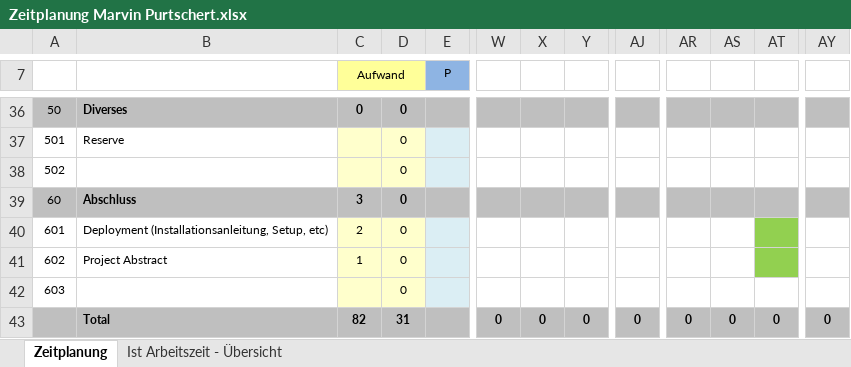
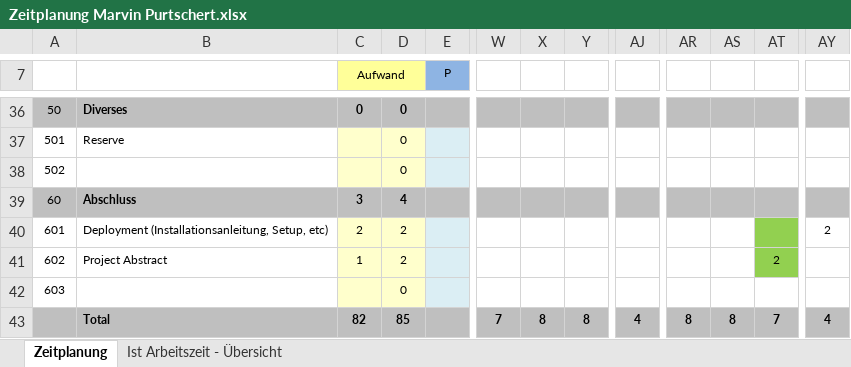
Before and after one commit to marvin1717/LED-Connection, an Excel workbook: Zeitplanung Marvin Purtschert.xlsx, sheet Zeitplanung, drawn as a sheet; only a part is shown, gaps mark what is left out; values as stored, in another font and other column widths than the file's, no borders; the diff covers the shown part only; the diff names each change by its address in the sheet, - before the commit and + after, or states it on an @@ line.

Commit message:
Zeitplanung final

```diff
--- a/Zeitplanung Marvin Purtschert.xlsx (sheet Zeitplanung)
+++ b/Zeitplanung Marvin Purtschert.xlsx (sheet Zeitplanung)
-D39: 0
+D39: 4
-D40:D41: 0
+D40:D41: 2
-AY40: (empty)
+AY40: 2
-AT41: (empty)
+AT41: 2
-D43: 31
+D43: 85
-W43: 0
+W43: 7
-X43: 0
+X43: 8
-Y43: 0
+Y43: 8
-AJ43: 0
+AJ43: 4
-AR43: 0
+AR43: 8
-AS43: 0
+AS43: 8
-AT43: 0
+AT43: 7
-AY43: 0
+AY43: 4
```
Also changed, not shown: 33 edited cells elsewhere in this sheet, sheet Ist Arbeitszeit - Übersicht, charts or pictures, 1 other file.
